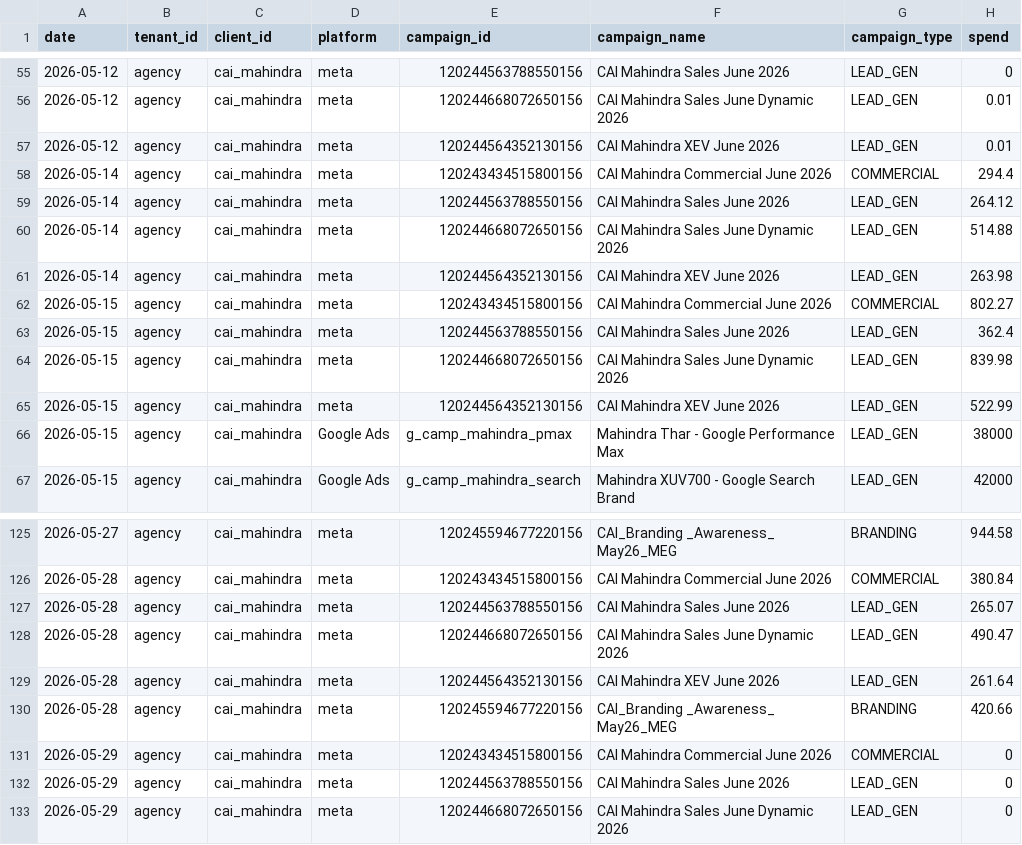
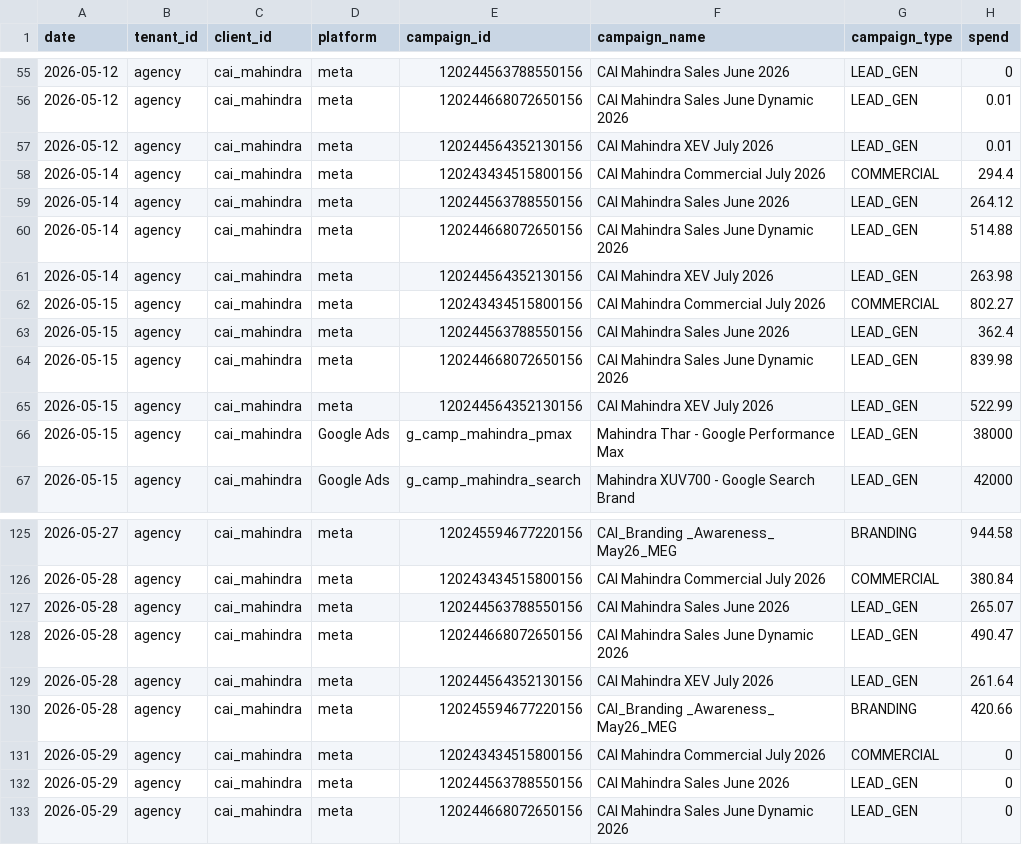
Before and after one commit to sree348/Venmai, a CSV file: backend/agent-data/agency_2026-04-20_to_2026-05-31.csv, drawn as a sheet; only a part is shown, gaps mark what is left out; the diff covers the shown part only; the diff names each change by its address in the sheet, - before the commit and + after, or states it on an @@ line.

```diff
--- a/backend/agent-data/agency_2026-04-20_to_2026-05-31.csv
+++ b/backend/agent-data/agency_2026-04-20_to_2026-05-31.csv
-F57 (campaign_name): CAI Mahindra XEV June 2026
+F57 (campaign_name): CAI Mahindra XEV July 2026
-F58 (campaign_name): CAI Mahindra Commercial June 2026
+F58 (campaign_name): CAI Mahindra Commercial July 2026
-F61 (campaign_name): CAI Mahindra XEV June 2026
+F61 (campaign_name): CAI Mahindra XEV July 2026
-F62 (campaign_name): CAI Mahindra Commercial June 2026
+F62 (campaign_name): CAI Mahindra Commercial July 2026
-F65 (campaign_name): CAI Mahindra XEV June 2026
+F65 (campaign_name): CAI Mahindra XEV July 2026
-F126 (campaign_name): CAI Mahindra Commercial June 2026
+F126 (campaign_name): CAI Mahindra Commercial July 2026
-F129 (campaign_name): CAI Mahindra XEV June 2026
+F129 (campaign_name): CAI Mahindra XEV July 2026
-F131 (campaign_name): CAI Mahindra Commercial June 2026
+F131 (campaign_name): CAI Mahindra Commercial July 2026
```
Also changed, not shown: 44 edited cells elsewhere in this file, backend/agent-data/cai_mahindra_2026-04-20_to_2026-05-31.csv, 14 other files.
